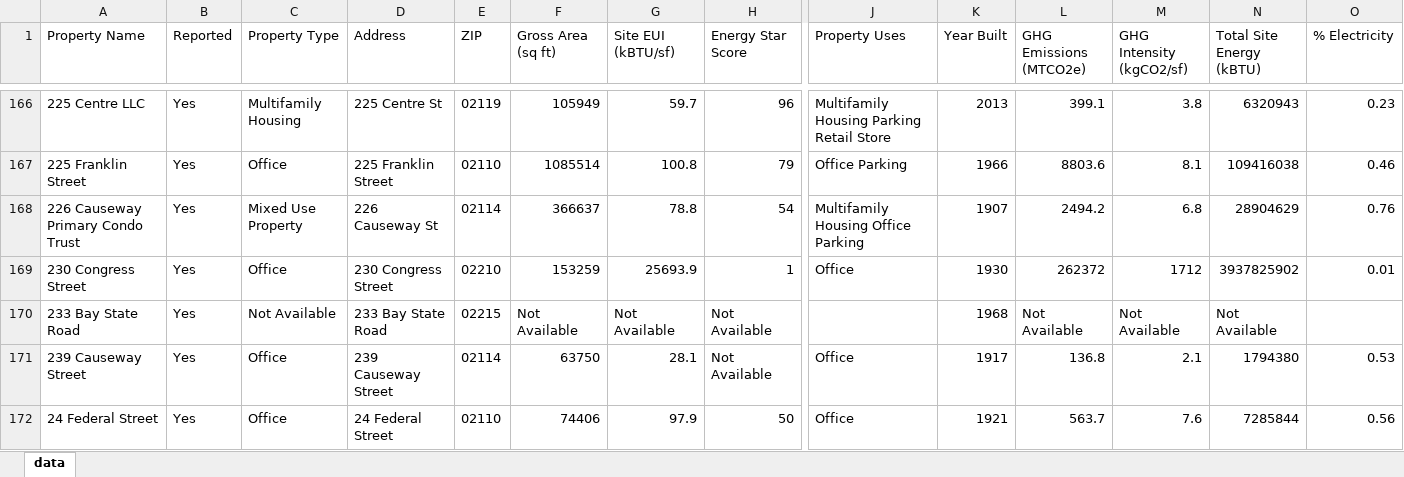
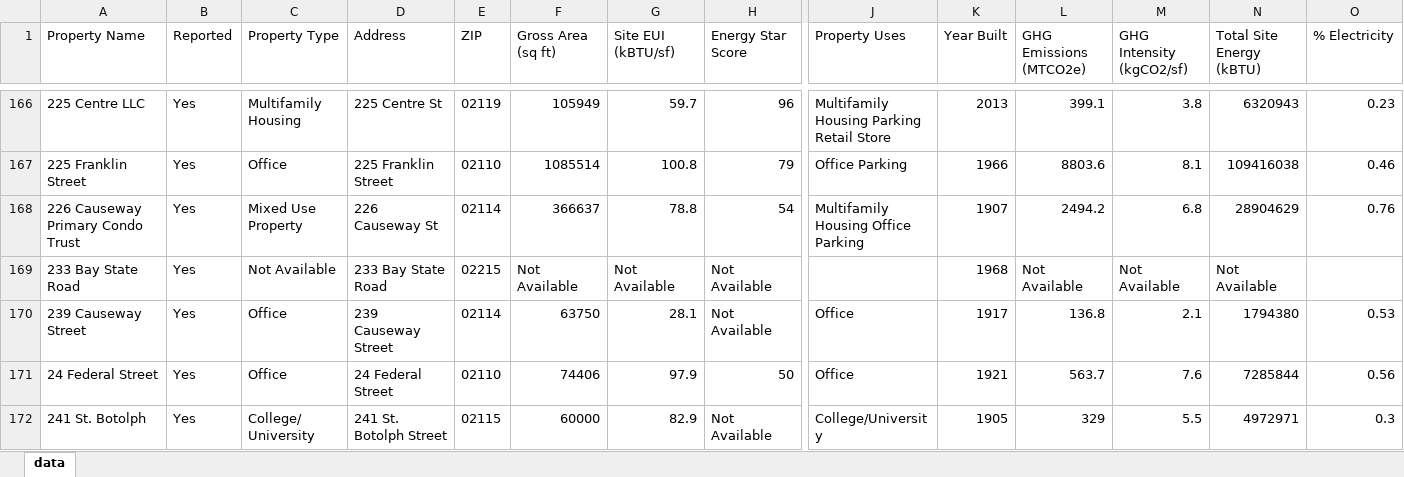
Before and after one commit to ladybug-tools/benmap, an Excel workbook: browser/data.xlsx, sheet data, drawn as a sheet; only a part is shown, gaps mark what is left out; the shorter side is filled out with more unchanged rows; values as stored, in another font and other column widths than the file's, no borders; removed rows and columns are numbered as before the commit, all else as after; rows hold the shown columns only; the diff covers the shown part only; the diff names each change by its address in the sheet, - before the commit and + after, or states it on an @@ line.

```diff
--- a/browser/data.xlsx (sheet data)
+++ b/browser/data.xlsx (sheet data)
-row 169: 230 Congress Street | Yes | Office | 230 Congress Street | 02210 | 153259 | 25693.9 | 1 | Office | 1930 | 262372 | 1712 | 3937825902 | 0.01
```
Also changed, not shown: 14 removed rows and 3 moved rows elsewhere in this sheet, 2 other files.
